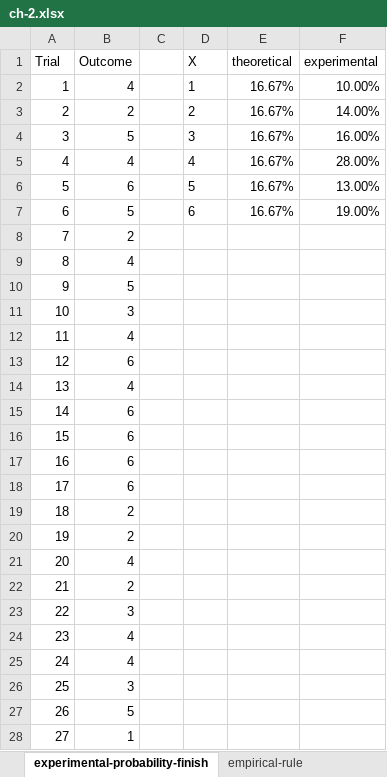
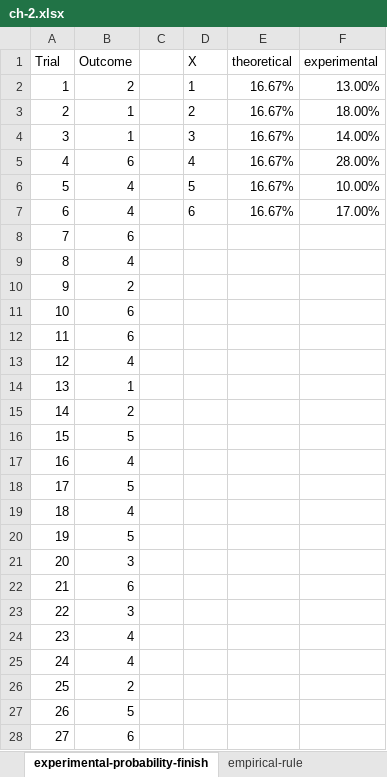
Before and after one commit to stringfestdata/advancing-into-analytics-book, an Excel workbook: ch-2.xlsx, sheet experimental-probability-finish, drawn as a sheet; only a part is shown; values as stored, in another font and other column widths than the file's, no borders; charts and pictures not drawn; the diff covers the shown part only; the diff names each change by its address in the sheet, - before the commit and + after, or states it on an @@ line.

```diff
--- a/ch-2.xlsx (sheet experimental-probability-finish)
+++ b/ch-2.xlsx (sheet experimental-probability-finish)
-B2 (Outcome): 4
+B2 (Outcome): 2
-F2 (experimental): 10.00%
+F2 (experimental): 13.00%
-B3 (Outcome): 2
+B3 (Outcome): 1
-F3 (experimental): 14.00%
+F3 (experimental): 18.00%
-B4 (Outcome): 5
+B4 (Outcome): 1
-F4 (experimental): 16.00%
+F4 (experimental): 14.00%
-B5 (Outcome): 4
+B5 (Outcome): 6
-B6 (Outcome): 6
+B6 (Outcome): 4
-F6 (experimental): 13.00%
+F6 (experimental): 10.00%
-B7 (Outcome): 5
+B7 (Outcome): 4
-F7 (experimental): 19.00%
+F7 (experimental): 17.00%
-B8 (Outcome): 2
+B8 (Outcome): 6
-B10 (Outcome): 5
+B10 (Outcome): 2
-B11 (Outcome): 3
+B11 (Outcome): 6
-B12 (Outcome): 4
+B12 (Outcome): 6
-B13 (Outcome): 6
+B13 (Outcome): 4
-B14 (Outcome): 4
+B14 (Outcome): 1
-B15 (Outcome): 6
+B15 (Outcome): 2
-B16 (Outcome): 6
+B16 (Outcome): 5
-B17 (Outcome): 6
+B17 (Outcome): 4
-B18 (Outcome): 6
+B18 (Outcome): 5
-B19 (Outcome): 2
+B19 (Outcome): 4
-B20 (Outcome): 2
+B20 (Outcome): 5
-B21 (Outcome): 4
+B21 (Outcome): 3
-B22 (Outcome): 2
+B22 (Outcome): 6
-B26 (Outcome): 3
+B26 (Outcome): 2
-B28 (Outcome): 1
+B28 (Outcome): 6
```
Also changed, not shown: 58 edited cells elsewhere in this sheet, sheet roulette-sample-mean-dist-finis, sheet law-of-large-numbers-finish, sheet roulette-dist-finish, sheet uniform-distribution-finish, charts or pictures, 1 other file.
